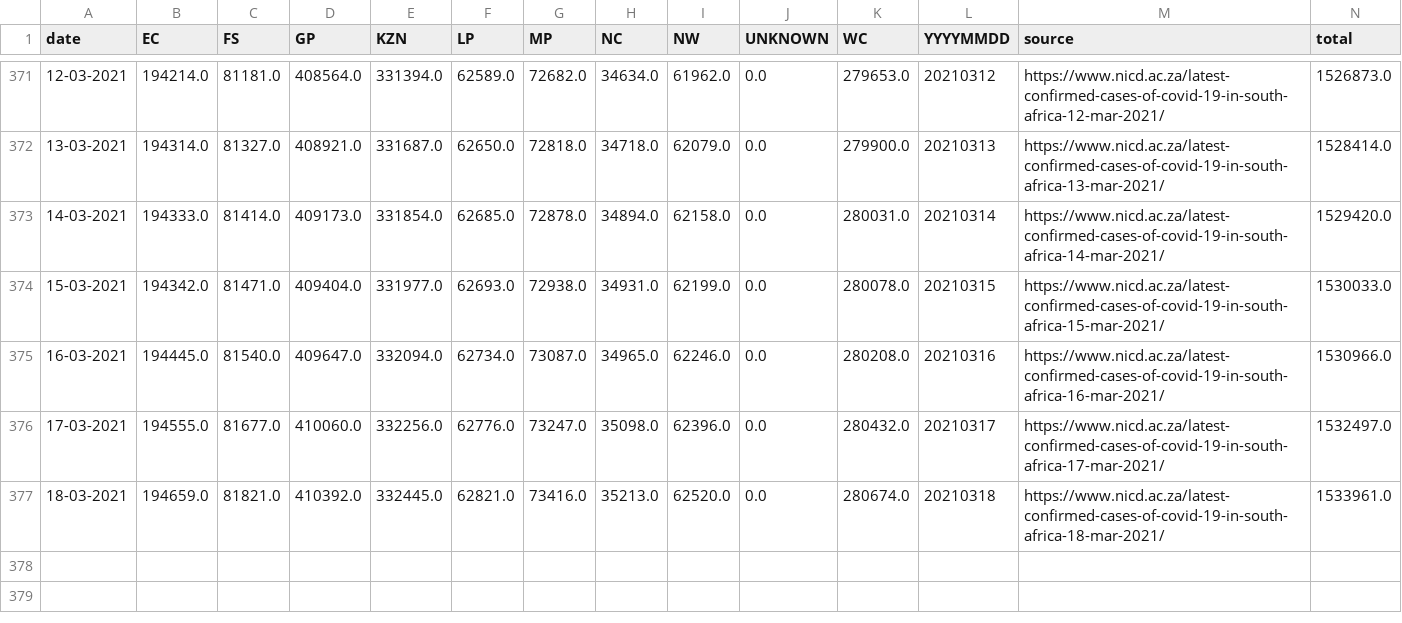
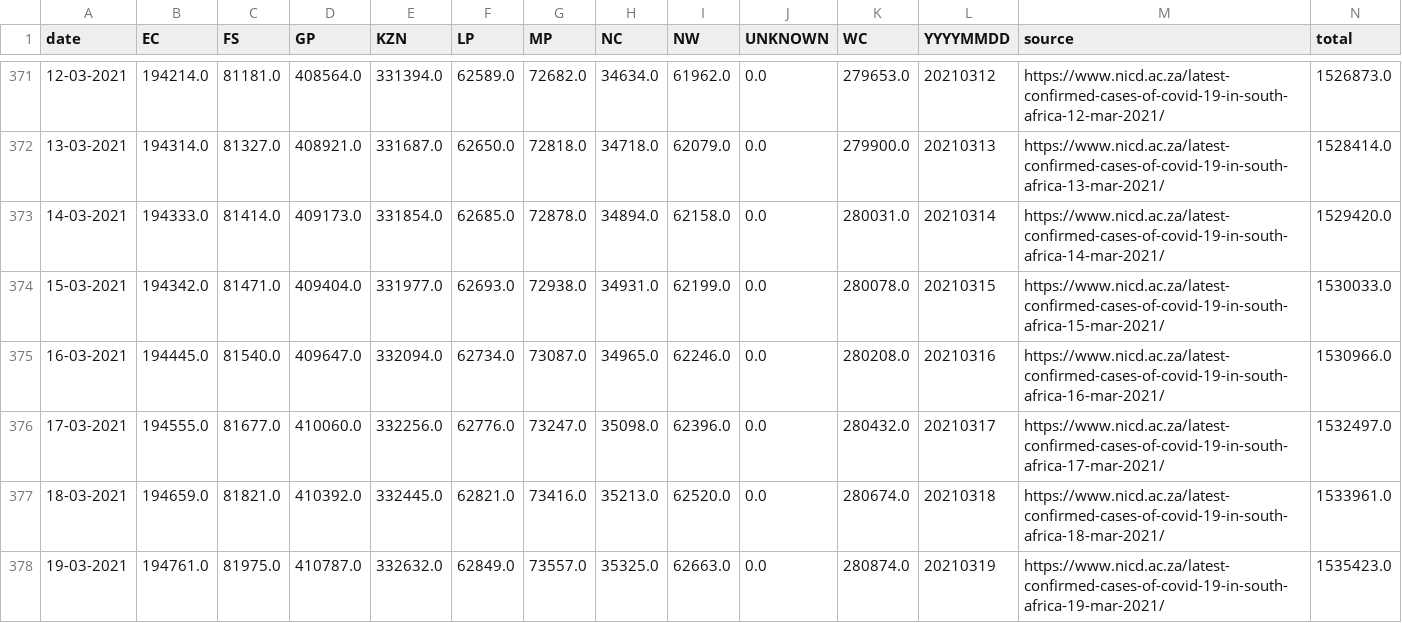
Before and after one commit to SimonRosen173/Covid19SAData_Data, a CSV file: data/scraped/covid19za_provincial_cumulative_timeline_confirmed.csv, drawn as a sheet; only a part is shown, gaps mark what is left out.

Commit message:
Data updated @ Sat Mar 20 04:03:14 UTC 2021

```diff
--- a/data/scraped/covid19za_provincial_cumulative_timeline_confirmed.csv
+++ b/data/scraped/covid19za_provincial_cumulative_timeline_confirmed.csv
@@ -377 +377,2 @@ date,EC,FS,GP,KZN,LP,MP,NC,NW,UNKNOWN,WC,YYYYMMDD,source,total
 18-03-2021,194659.0,81821.0,410392.0,332445.0,62821.0,73416.0,35213.0,62520.0,0.0,280674.0,20210318,https://www.nicd.ac.za/latest-confirmed-cases-of-covid-19-in-south-africa-18-mar-2021/,1533961.0
+19-03-2021,194761.0,81975.0,410787.0,332632.0,62849.0,73557.0,35325.0,62663.0,0.0,280874.0,20210319,https://www.nicd.ac.za/latest-confirmed-cases-of-covid-19-in-south-africa-19-mar-2021/,1535423.0
```
Also changed, not shown: data/sa/all_cum_data.csv, data/sa/all_daily_data.csv, 9 other files.
